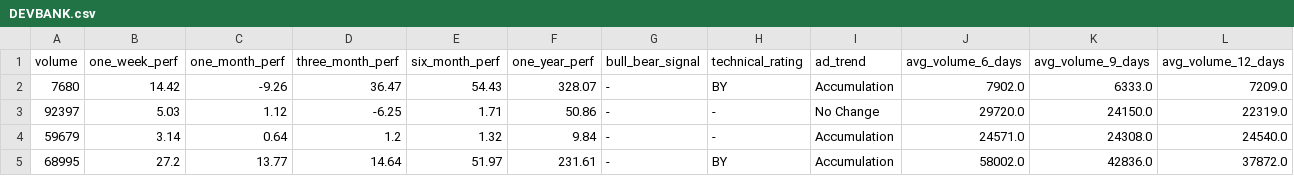
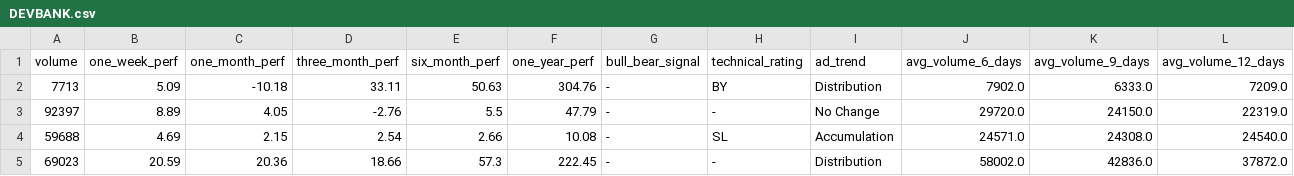
Before and after one commit to subediparas5/nepse-signaling, a CSV file: data/DEVBANK.csv, drawn as a sheet; only a part is shown; the diff covers the shown part only; the diff names each change by its address in the sheet, - before the commit and + after, or states it on an @@ line.

```diff
--- a/data/DEVBANK.csv
+++ b/data/DEVBANK.csv
-A2 (volume): 7680
+A2 (volume): 7713
-B2 (one_week_perf): 14.42
+B2 (one_week_perf): 5.09
-C2 (one_month_perf): -9.26
+C2 (one_month_perf): -10.18
-D2 (three_month_perf): 36.47
+D2 (three_month_perf): 33.11
-E2 (six_month_perf): 54.43
+E2 (six_month_perf): 50.63
-F2 (one_year_perf): 328.07
+F2 (one_year_perf): 304.76
-I2 (ad_trend): Accumulation
+I2 (ad_trend): Distribution
-B3 (one_week_perf): 5.03
+B3 (one_week_perf): 8.89
-C3 (one_month_perf): 1.12
+C3 (one_month_perf): 4.05
-D3 (three_month_perf): -6.25
+D3 (three_month_perf): -2.76
-E3 (six_month_perf): 1.71
+E3 (six_month_perf): 5.5
-F3 (one_year_perf): 50.86
+F3 (one_year_perf): 47.79
-A4 (volume): 59679
+A4 (volume): 59688
-B4 (one_week_perf): 3.14
+B4 (one_week_perf): 4.69
-C4 (one_month_perf): 0.64
+C4 (one_month_perf): 2.15
-D4 (three_month_perf): 1.2
+D4 (three_month_perf): 2.54
-E4 (six_month_perf): 1.32
+E4 (six_month_perf): 2.66
-F4 (one_year_perf): 9.84
+F4 (one_year_perf): 10.08
-H4 (technical_rating): -
+H4 (technical_rating): SL
-A5 (volume): 68995
+A5 (volume): 69023
-B5 (one_week_perf): 27.2
+B5 (one_week_perf): 20.59
-C5 (one_month_perf): 13.77
+C5 (one_month_perf): 20.36
-D5 (three_month_perf): 14.64
+D5 (three_month_perf): 18.66
-E5 (six_month_perf): 51.97
+E5 (six_month_perf): 57.3
-F5 (one_year_perf): 231.61
+F5 (one_year_perf): 222.45
-H5 (technical_rating): BY
+H5 (technical_rating): -
-I5 (ad_trend): Accumulation
+I5 (ad_trend): Distribution
```
Also changed, not shown: 76 edited cells elsewhere in this file, data/BANKING.csv, data/FINANCE.csv, 9 other files.
